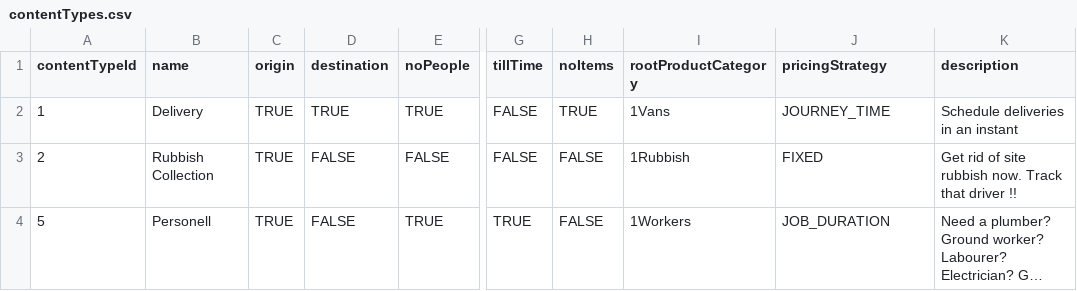
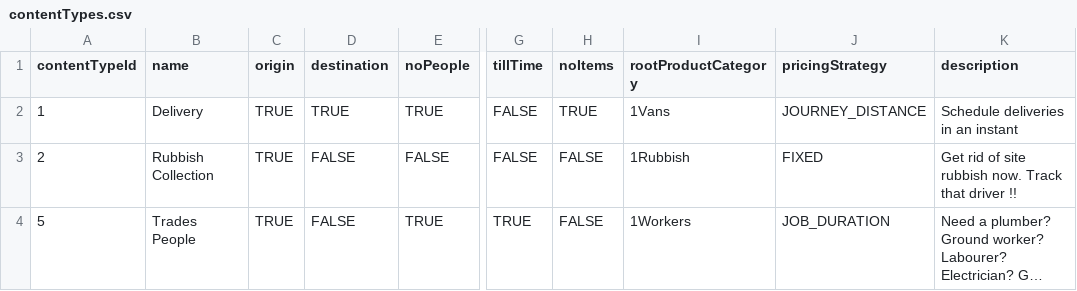
Before and after one commit to GmeduoyeClaymore/viewserver, a CSV file: viewserver-shotgun/src/main/resources/data/contentTypes.csv, drawn as a sheet; only a part is shown, gaps mark what is left out; long unchanged cells end in …; the diff names each change by its address in the sheet, - before the commit and + after, or states it on an @@ line.

```diff
--- a/viewserver-shotgun/src/main/resources/data/contentTypes.csv
+++ b/viewserver-shotgun/src/main/resources/data/contentTypes.csv
-J2 (pricingStrategy): JOURNEY_TIME
+J2 (pricingStrategy): JOURNEY_DISTANCE
-B4 (name): Personell
+B4 (name): Trades People
```
Also changed, not shown: 45 other files.
